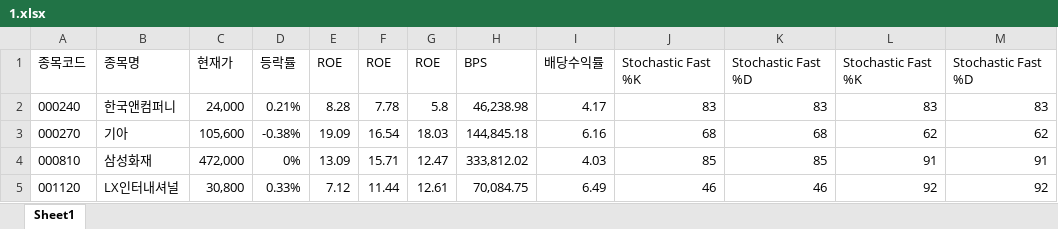
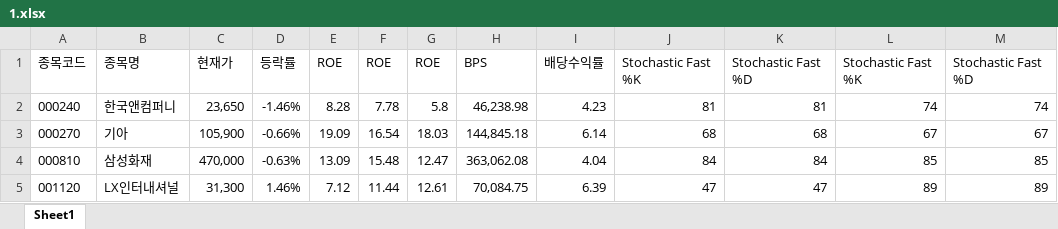
Before and after one commit to ez4happy/DividendGrowth, an Excel workbook: 1.xlsx, sheet Sheet1, drawn as a sheet; only a part is shown; values as stored, in another font and other column widths than the file's, no borders; the diff covers the shown part only; the diff names each change by its address in the sheet, - before the commit and + after, or states it on an @@ line.

Commit message:
Add files via upload

```diff
--- a/1.xlsx (sheet Sheet1)
+++ b/1.xlsx (sheet Sheet1)
-C2: 24,000
+C2: 23,650
-D2: 0.21%
+D2: -1.46%
-I2: 4.17
+I2: 4.23
-J2: 83
+J2: 81
-K2: 83
+K2: 81
-L2: 83
+L2: 74
-M2: 83
+M2: 74
-C3: 105,600
+C3: 105,900
-D3: -0.38%
+D3: -0.66%
-I3: 6.16
+I3: 6.14
-L3: 62
+L3: 67
-M3: 62
+M3: 67
-C4: 472,000
+C4: 470,000
-D4: 0%
+D4: -0.63%
-F4: 15.71
+F4: 15.48
-H4: 333,812.02
+H4: 363,062.08
-I4: 4.03
+I4: 4.04
-J4: 85
+J4: 84
-K4: 85
+K4: 84
-L4: 91
+L4: 85
-M4: 91
+M4: 85
-C5: 30,800
+C5: 31,300
-D5: 0.33%
+D5: 1.46%
-I5: 6.49
+I5: 6.39
-J5: 46
+J5: 47
-K5: 46
+K5: 47
-L5: 92
+L5: 89
-M5: 92
+M5: 89
```
Also changed, not shown: 9 added rows and 199 edited cells elsewhere in this sheet.
